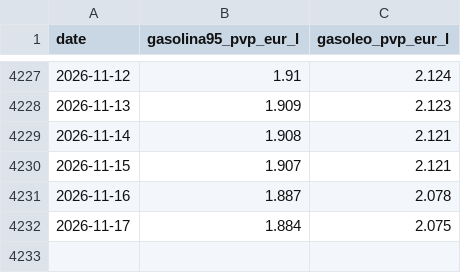
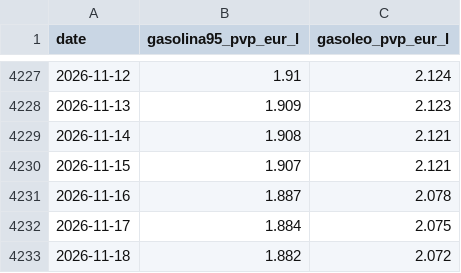
Before and after one commit to Luismpso/SVDC2, a CSV file: data/processed/combustiveis.csv, drawn as a sheet; only a part is shown, gaps mark what is left out; the diff names each change by its address in the sheet, - before the commit and + after, or states it on an @@ line.

```diff
--- a/data/processed/combustiveis.csv
+++ b/data/processed/combustiveis.csv
+row 4233: 2026-11-18 | 1.882 | 2.072
```
Also changed, not shown: data/processed/brent.csv.
